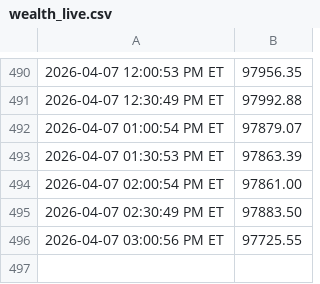
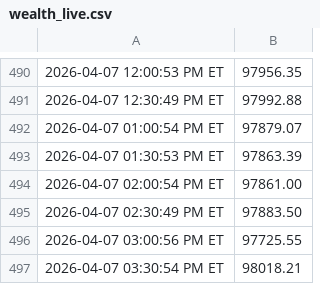
Before and after one commit to justinfarley/trading-dashboard, a CSV file: wealth_live.csv, drawn as a sheet; only a part is shown, gaps mark what is left out; the diff names each change by its address in the sheet, - before the commit and + after, or states it on an @@ line.

```diff
--- a/wealth_live.csv
+++ b/wealth_live.csv
+row 497: 2026-04-07 03:30:54 PM ET | 98018.21
```
